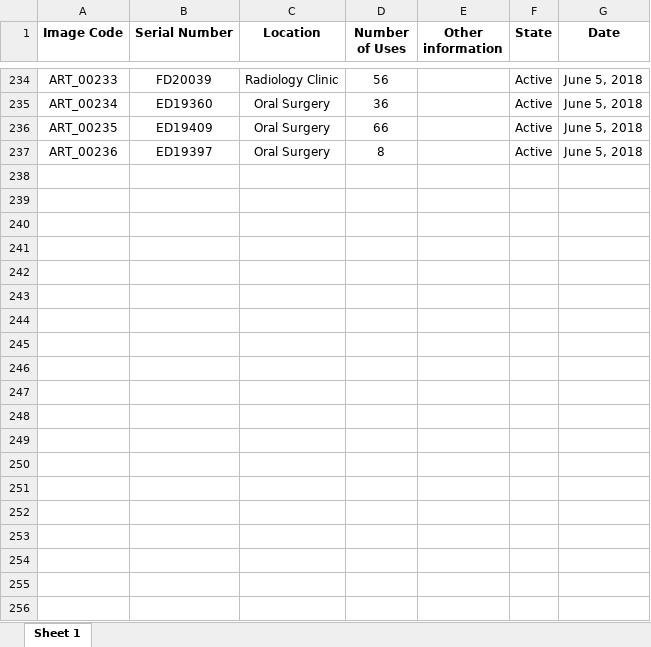
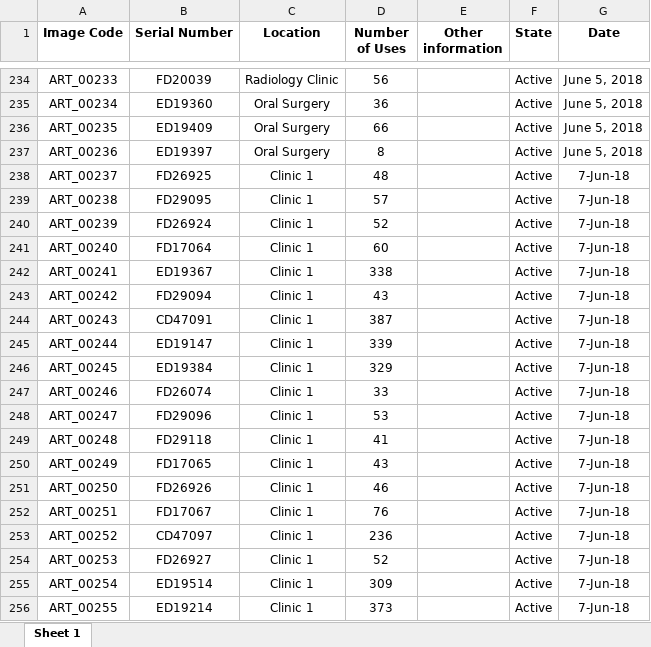
Before and after one commit to WendaZ/PyCharm_data, an Excel workbook: Master_sheet.xlsx, sheet Sheet 1, drawn as a sheet; only a part is shown, gaps mark what is left out; values as stored, in another font and other column widths than the file's, no borders; the diff covers the shown part only; the diff names each change by its address in the sheet, - before the commit and + after, or states it on an @@ line.

```diff
--- a/Master_sheet.xlsx (sheet Sheet 1)
+++ b/Master_sheet.xlsx (sheet Sheet 1)
+row 238: ART_00237 | FD26925 | Clinic 1 | 48 |  | Active | 7-Jun-18
+row 239: ART_00238 | FD29095 | Clinic 1 | 57 |  | Active | 7-Jun-18
+row 240: ART_00239 | FD26924 | Clinic 1 | 52 |  | Active | 7-Jun-18
+row 241: ART_00240 | FD17064 | Clinic 1 | 60 |  | Active | 7-Jun-18
+row 242: ART_00241 | ED19367 | Clinic 1 | 338 |  | Active | 7-Jun-18
+row 243: ART_00242 | FD29094 | Clinic 1 | 43 |  | Active | 7-Jun-18
+row 244: ART_00243 | CD47091 | Clinic 1 | 387 |  | Active | 7-Jun-18
+row 245: ART_00244 | ED19147 | Clinic 1 | 339 |  | Active | 7-Jun-18
+row 246: ART_00245 | ED19384 | Clinic 1 | 329 |  | Active | 7-Jun-18
+row 247: ART_00246 | FD26074 | Clinic 1 | 33 |  | Active | 7-Jun-18
+row 248: ART_00247 | FD29096 | Clinic 1 | 53 |  | Active | 7-Jun-18
+row 249: ART_00248 | FD29118 | Clinic 1 | 41 |  | Active | 7-Jun-18
+row 250: ART_00249 | FD17065 | Clinic 1 | 43 |  | Active | 7-Jun-18
+row 251: ART_00250 | FD26926 | Clinic 1 | 46 |  | Active | 7-Jun-18
+row 252: ART_00251 | FD17067 | Clinic 1 | 76 |  | Active | 7-Jun-18
+row 253: ART_00252 | CD47097 | Clinic 1 | 236 |  | Active | 7-Jun-18
+row 254: ART_00253 | FD26927 | Clinic 1 | 52 |  | Active | 7-Jun-18
+row 255: ART_00254 | ED19514 | Clinic 1 | 309 |  | Active | 7-Jun-18
+row 256: ART_00255 | ED19214 | Clinic 1 | 373 |  | Active | 7-Jun-18
```
Also changed, not shown: 84 added rows elsewhere in this sheet.
